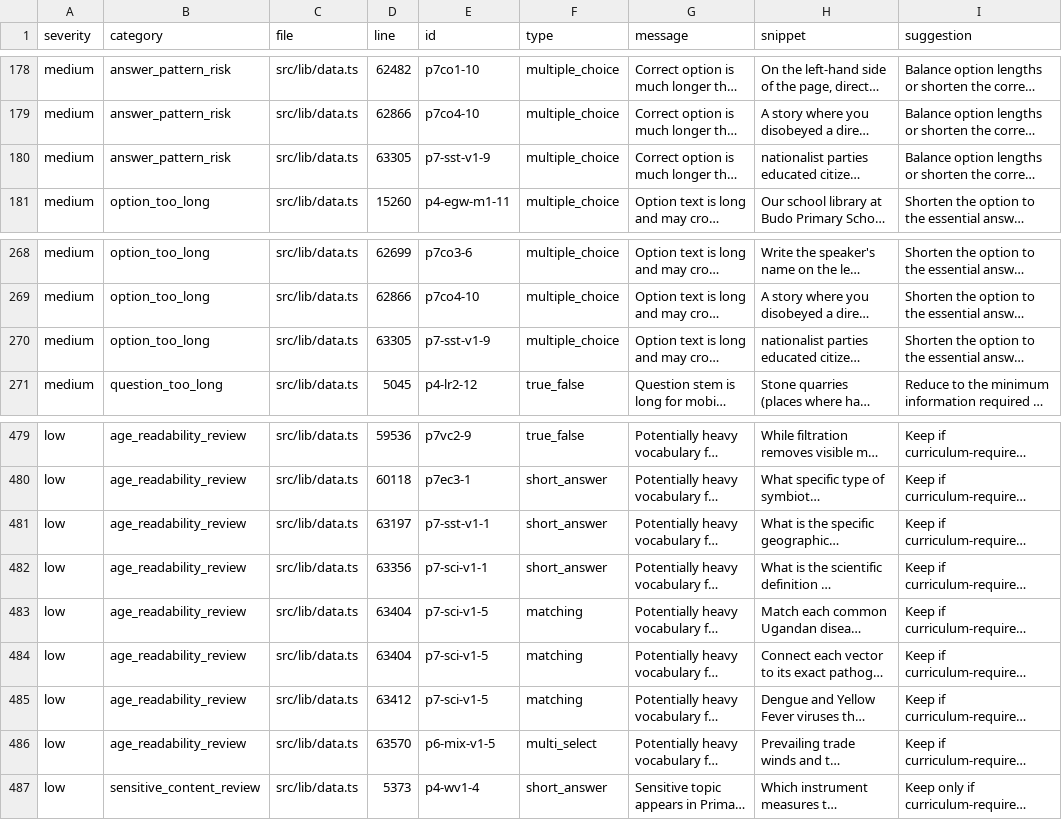
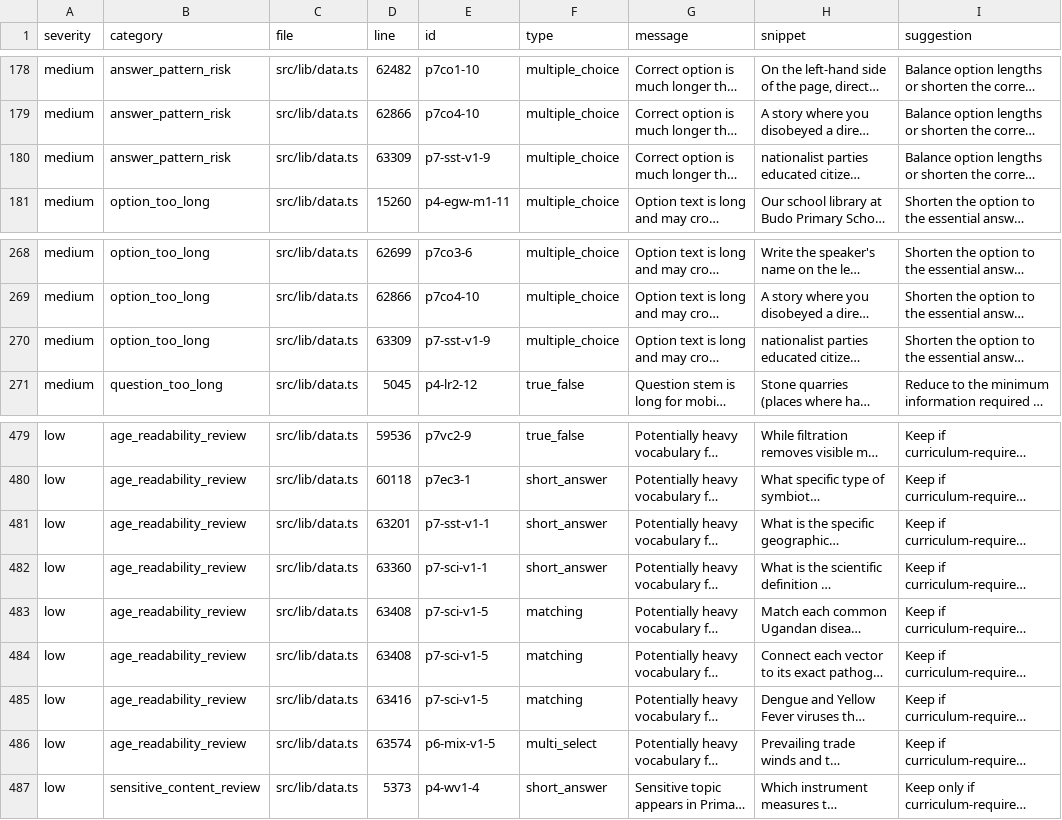
Before and after one commit to raufabdaal/elimu, a CSV file: docs/content-audit-findings.csv, drawn as a sheet; only a part is shown, gaps mark what is left out; long unchanged cells end in …; the diff names each change by its address in the sheet, - before the commit and + after, or states it on an @@ line.

```diff
--- a/docs/content-audit-findings.csv
+++ b/docs/content-audit-findings.csv
-D180 (line): 63305
+D180 (line): 63309
-D270 (line): 63305
+D270 (line): 63309
-D481 (line): 63197
+D481 (line): 63201
-D482 (line): 63356
+D482 (line): 63360
-D483:D484 (line): 63404
+D483:D484 (line): 63408
-D485 (line): 63412
+D485 (line): 63416
-D486 (line): 63570
+D486 (line): 63574
```
Also changed, not shown: 14 other files.
